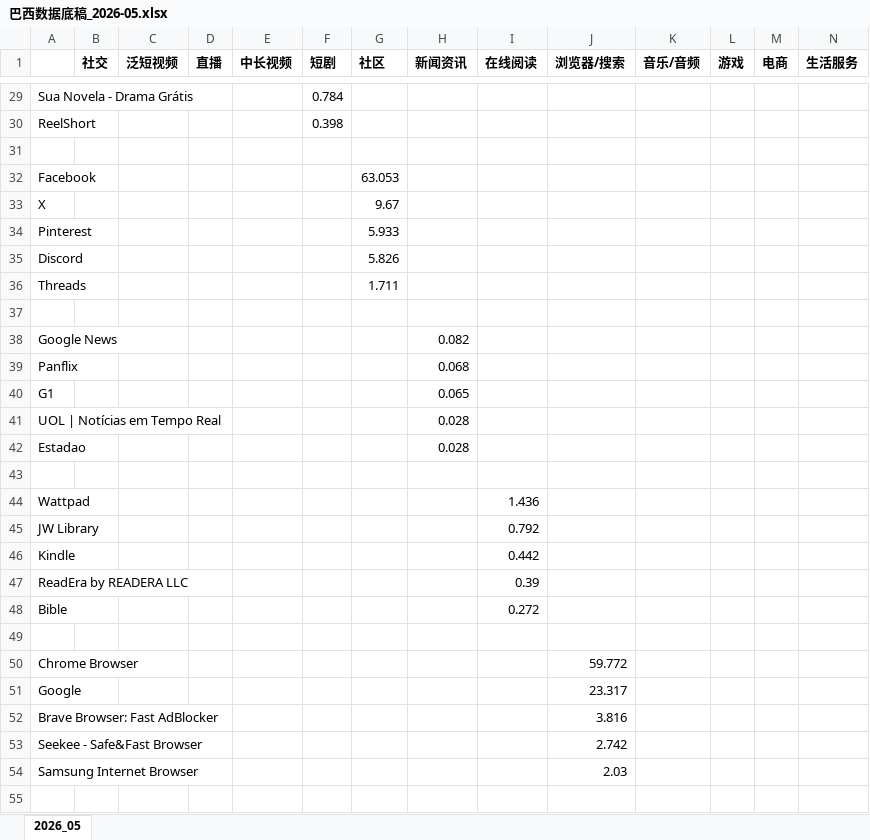
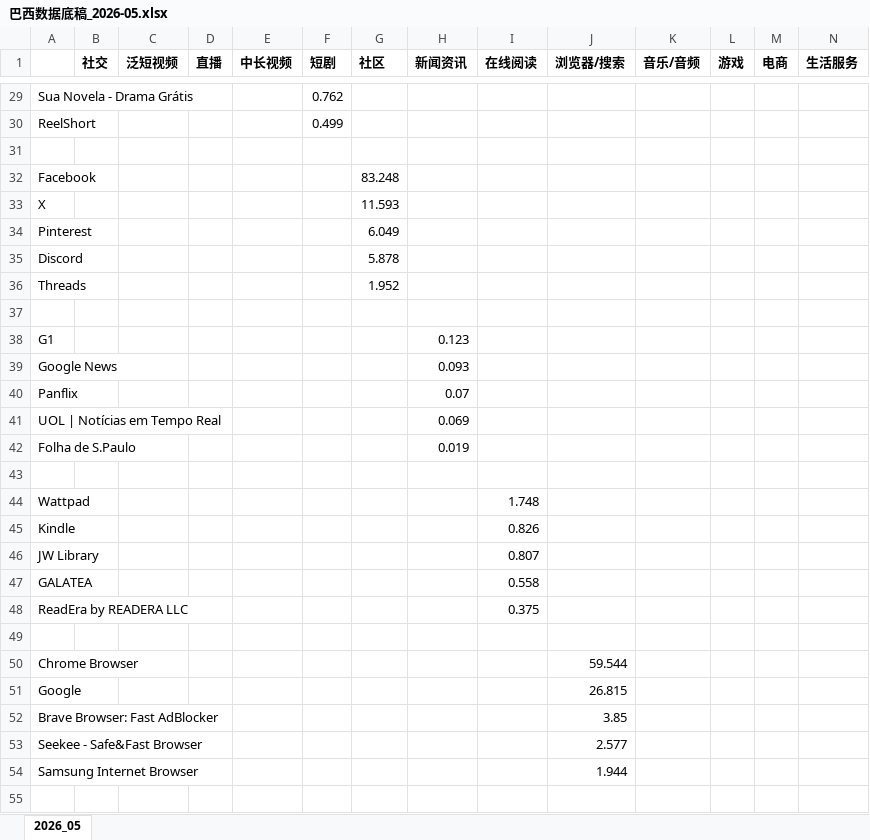
Before and after one commit to huangxindi2002-cmyk/data-auto, an Excel workbook: docs/data/巴西数据底稿_2026-05.xlsx, sheet 2026_05, drawn as a sheet; only a part is shown, gaps mark what is left out; values as stored, in another font and other column widths than the file's, no borders; removed rows and columns are numbered as before the commit, all else as after; rows hold the shown columns only; the diff covers the shown part only; the diff names each change by its address in the sheet, - before the commit and + after, or states it on an @@ line.

```diff
--- a/docs/data/巴西数据底稿_2026-05.xlsx (sheet 2026_05)
+++ b/docs/data/巴西数据底稿_2026-05.xlsx (sheet 2026_05)
-F29 (短剧): 0.784
+F29 (短剧): 0.762
-F30 (短剧): 0.398
+F30 (短剧): 0.499
-G32 (社区): 63.053
+G32 (社区): 83.248
-G33 (社区): 9.67
+G33 (社区): 11.593
-G34 (社区): 5.933
+G34 (社区): 6.049
-G35 (社区): 5.826
+G35 (社区): 5.878
-G36 (社区): 1.711
+G36 (社区): 1.952
+row 38: G1 |  |  |  |  |  |  | 0.123
-H39 (新闻资讯): 0.082
+H39 (新闻资讯): 0.093
-H40 (新闻资讯): 0.068
+H40 (新闻资讯): 0.07
-row 40: G1 |  |  |  |  |  |  | 0.065
-H41 (新闻资讯): 0.028
+H41 (新闻资讯): 0.069
-row 42: Estadao |  |  |  |  |  |  | 0.028
+row 42: Folha de S.Paulo |  |  |  |  |  |  | 0.019
-I44 (在线阅读): 1.436
+I44 (在线阅读): 1.748
-row 45: JW Library |  |  |  |  |  |  |  | 0.792
-I45 (在线阅读): 0.442
+I45 (在线阅读): 0.826
+row 46: JW Library |  |  |  |  |  |  |  | 0.807
+row 47: GALATEA |  |  |  |  |  |  |  | 0.558
-I48 (在线阅读): 0.39
+I48 (在线阅读): 0.375
-row 48: Bible |  |  |  |  |  |  |  | 0.272
-J50 (浏览器/搜索): 59.772
+J50 (浏览器/搜索): 59.544
-J51 (浏览器/搜索): 23.317
+J51 (浏览器/搜索): 26.815
-J52 (浏览器/搜索): 3.816
+J52 (浏览器/搜索): 3.85
-J53 (浏览器/搜索): 2.742
+J53 (浏览器/搜索): 2.577
-J54 (浏览器/搜索): 2.03
+J54 (浏览器/搜索): 1.944
```
Also changed, not shown: 4 added rows, 4 removed rows and 53 edited cells elsewhere in this sheet, 3 other files.
